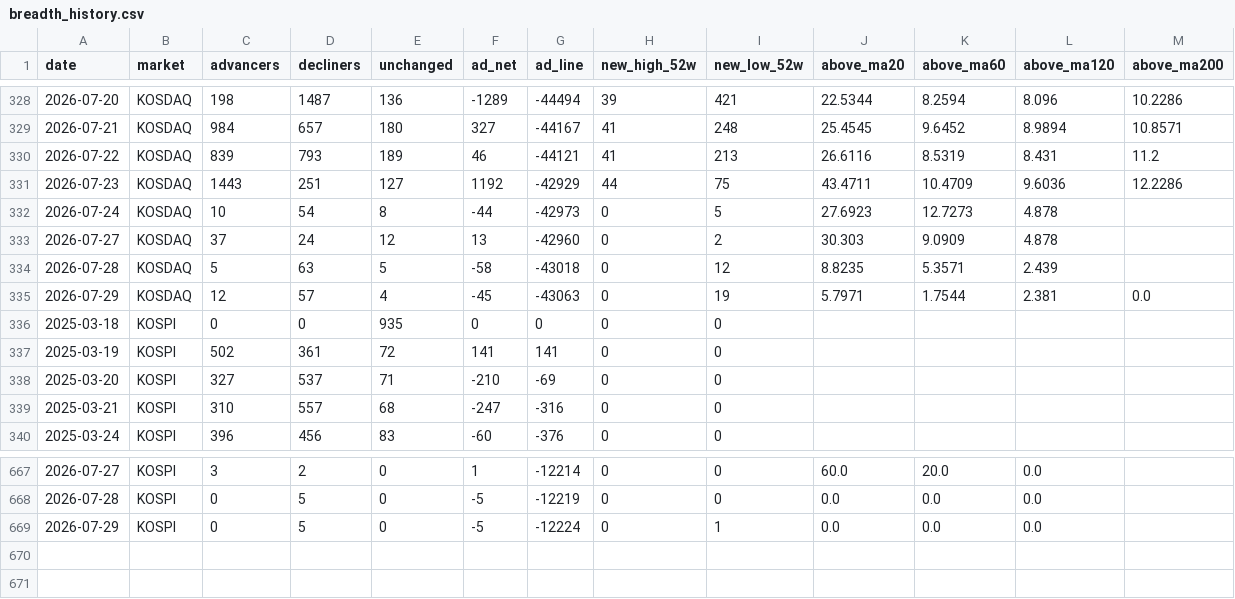
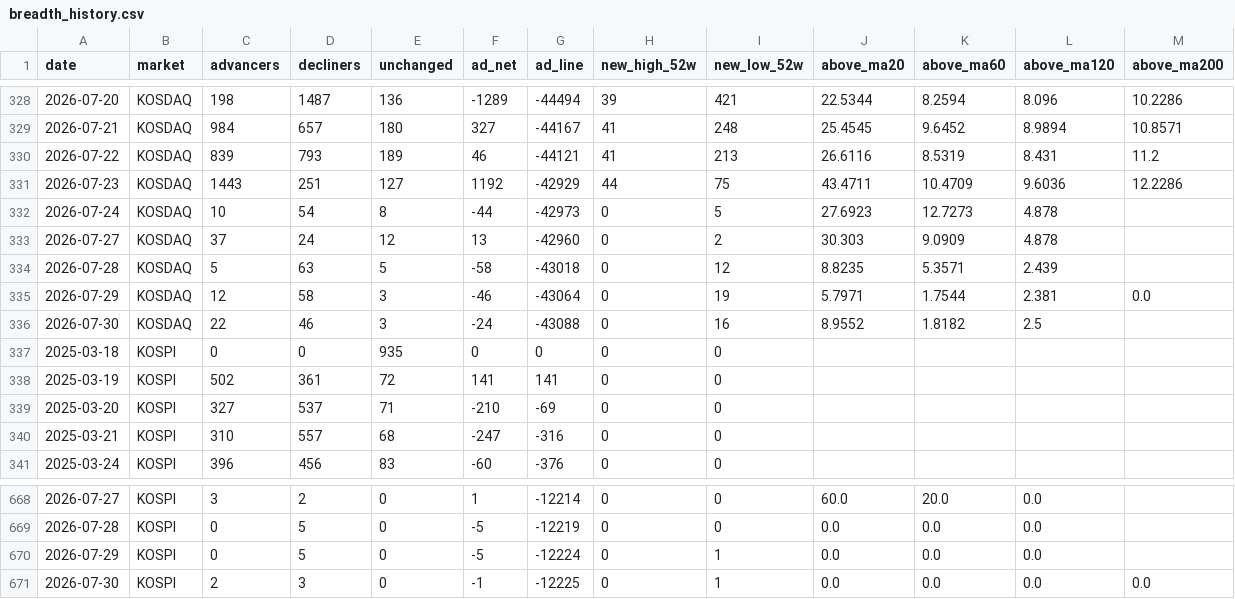
Before and after one commit to firestory119-hub/POR-Hunting, a CSV file: data/breadth_history.csv, drawn as a sheet; only a part is shown, gaps mark what is left out.

```diff
--- a/data/breadth_history.csv
+++ b/data/breadth_history.csv
@@ -334,3 +334,4 @@
 2026-07-28,KOSDAQ,5,63,5,-58,-43018,0,12,8.8235,5.3571,2.439,
-2026-07-29,KOSDAQ,12,57,4,-45,-43063,0,19,5.7971,1.7544,2.381,0.0
+2026-07-29,KOSDAQ,12,58,3,-46,-43064,0,19,5.7971,1.7544,2.381,0.0
+2026-07-30,KOSDAQ,22,46,3,-24,-43088,0,16,8.9552,1.8182,2.5,
 2025-03-18,KOSPI,0,0,935,0,0,0,0,,,,
@@ -669 +670,2 @@
 2026-07-29,KOSPI,0,5,0,-5,-12224,0,1,0.0,0.0,0.0,
+2026-07-30,KOSPI,2,3,0,-1,-12225,0,1,0.0,0.0,0.0,0.0
```
